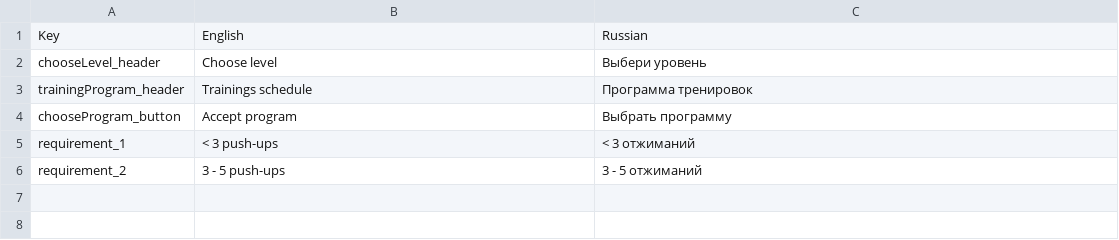
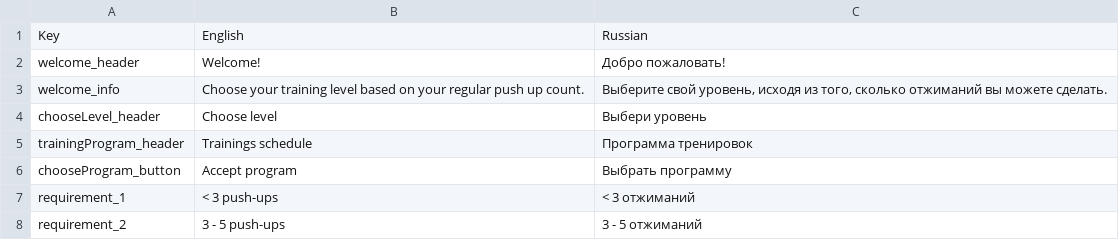
Before and after one commit to GoldenDEagle/Pushapp, a CSV file: Assets/Resources/Localization/LevelSelection.csv, drawn as a sheet; the diff names each change by its address in the sheet, - before the commit and + after, or states it on an @@ line.

Commit message:
Welcome info

```diff
--- a/Assets/Resources/Localization/LevelSelection.csv
+++ b/Assets/Resources/Localization/LevelSelection.csv
+row 2: welcome_header | Welcome! | Добро пожаловать!
+row 3: welcome_info | Choose your training level based on your regular push up count. | Выберите свой уровень, исходя из того, сколько отжиманий вы можете сделать.
```
Also changed, not shown: Assets/Resources/Localization/Base.csv, 14 other files.
